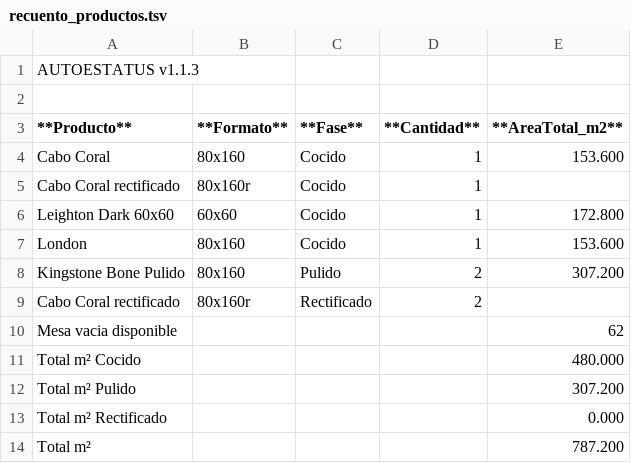
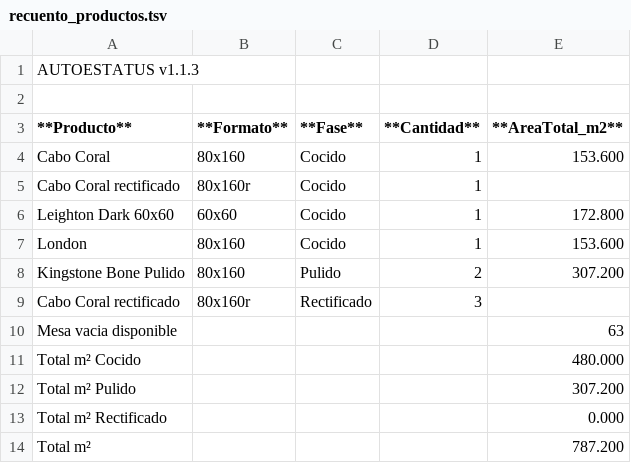
Before and after one commit to Dienicx/AUTOESTATUS, a TSV file: docs/recuento_productos.tsv, drawn as a sheet.

Commit message:
AUTOESTATUS update 2026-08-06 23:27:03

```diff
--- a/docs/recuento_productos.tsv
+++ b/docs/recuento_productos.tsv
@@ -8,4 +8,4 @@ London	80x160	Cocido	1	153.600
 Kingstone Bone Pulido	80x160	Pulido	2	307.200
-Cabo Coral rectificado	80x160r	Rectificado	2	
-Mesa vacia disponible				62
+Cabo Coral rectificado	80x160r	Rectificado	3	
+Mesa vacia disponible				63
 Total m² Cocido				480.000
```
